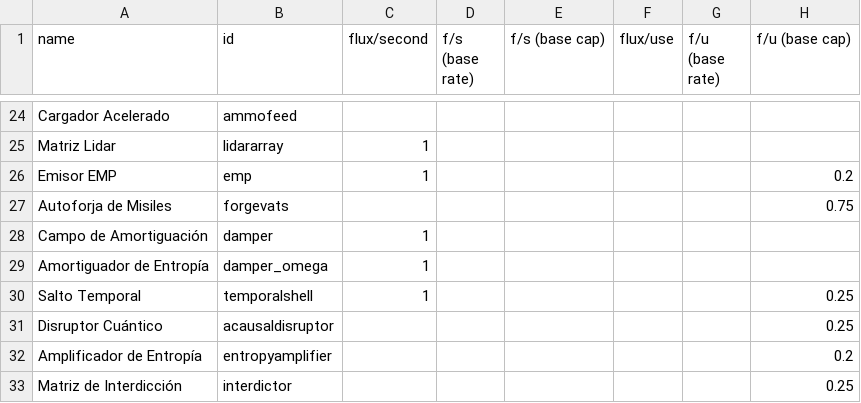
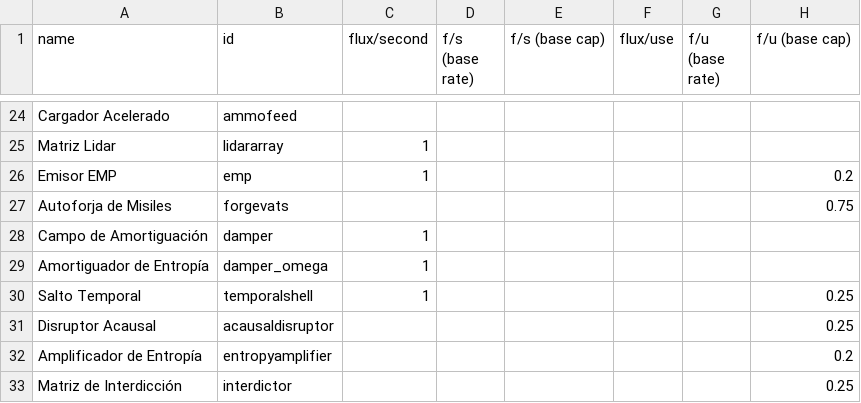
Before and after one commit to carlosgmz/starsector_lang_pack_es, a CSV file: data/shipsystems/ship_systems.csv, drawn as a sheet; only a part is shown, gaps mark what is left out; the diff names each change by its address in the sheet, - before the commit and + after, or states it on an @@ line.

```diff
--- a/data/shipsystems/ship_systems.csv
+++ b/data/shipsystems/ship_systems.csv
-A31 (name): Disruptor Cuántico
+A31 (name): Disruptor Acausal
```
Also changed, not shown: data/strings/descriptions.csv, data/weapons/weapon_data.csv.
